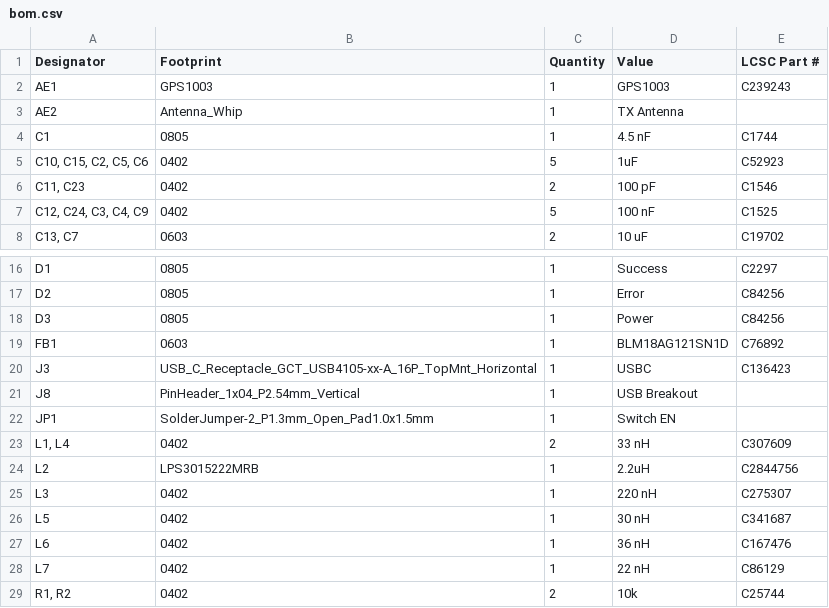
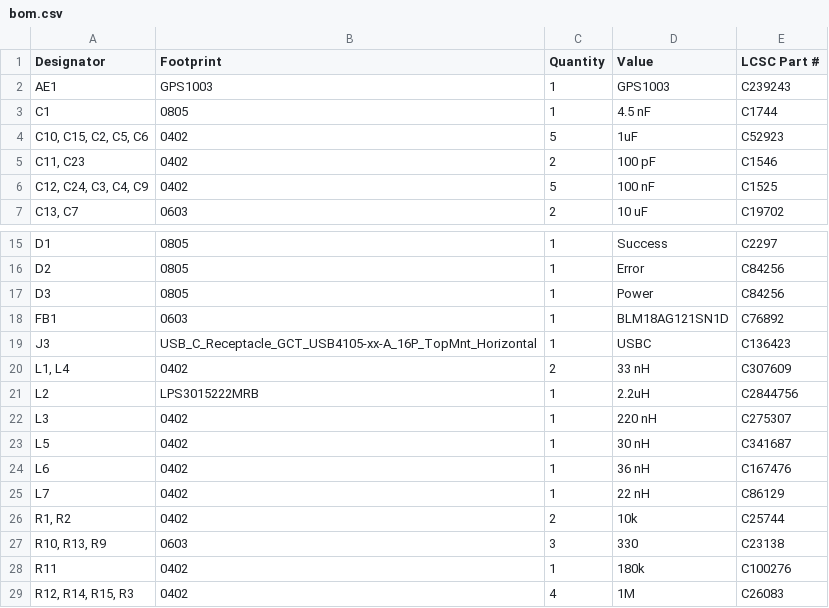
Before and after one commit to New-England-Weather-Balloon-Society/Tiny4FSK, a CSV file: PCB + Schematic/Rev. 4/Production/bom.csv, drawn as a sheet; only a part is shown, gaps mark what is left out; the shorter side is filled out with more unchanged rows.

```diff
--- a/PCB + Schematic/Rev. 4/Production/bom.csv
+++ b/PCB + Schematic/Rev. 4/Production/bom.csv
@@ -2,3 +2,2 @@
 AE1,GPS1003,1,GPS1003,C239243
-AE2,Antenna_Whip,1,TX Antenna,
 C1,0805,1,4.5 nF,C1744
@@ -20,4 +19,2 @@ FB1,0603,1,BLM18AG121SN1D,C76892
 J3,USB_C_Receptacle_GCT_USB4105-xx-A_16P_TopMnt_Horizontal,1,USBC,C136423
-J8,PinHeader_1x04_P2.54mm_Vertical,1,USB Breakout,
-JP1,SolderJumper-2_P1.3mm_Open_Pad1.0x1.5mm,1,Switch EN,
 "L1, L4",0402,2,33 nH,C307609
```
Also changed, not shown: PCB + Schematic/Rev. 4/Production/positions.csv, 8 other files.
